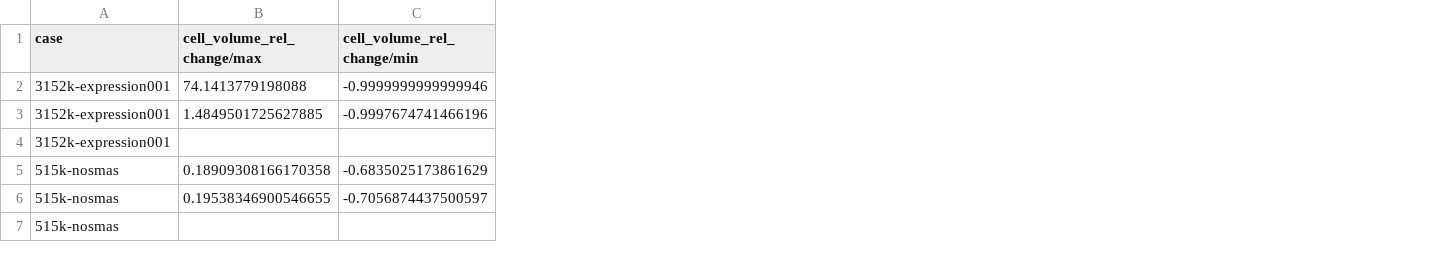
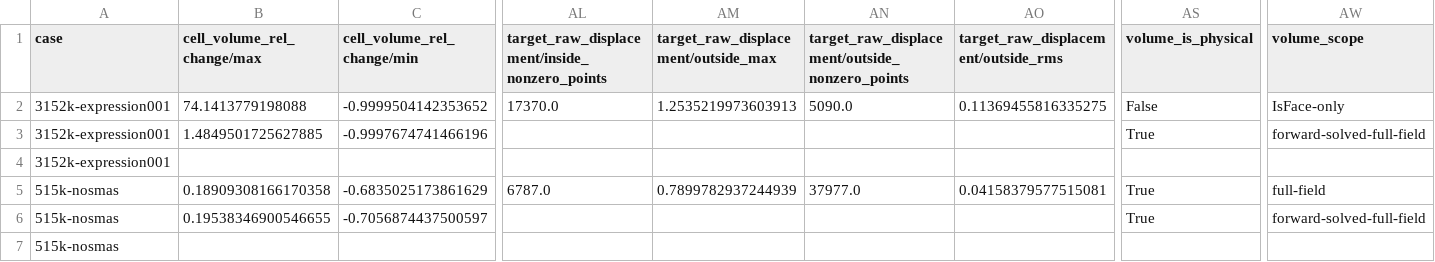
Before and after one commit to liblaf/apple, a CSV file: exp/2026/06/10/unreachable-inverse-physics/data/10-real-mesh-area-volume.csv, drawn as a sheet; only a part is shown, gaps mark what is left out; the diff covers the shown part only; the diff names each change by its address in the sheet, - before the commit and + after, or states it on an @@ line.

Commit message:
chore(exp): unreachable inverse real mesh volume diagnostics vtu
tags:
- unreachable-inverse
- area-volume
- real-mesh
- diagnostic-vtu
- isface
comet:
  url: https://www.comet.com/liblaf/apple/97e5eb51ab9d41d4b829da763d362119
cmd: /home/liblaf/github/liblaf/apple/.venv/bin/python3 src/10-real-mesh-area-volume.py
entrypoint: exp/2026/06/10/unreachable-inverse-physics/src/10-real-mesh-area-volume.py
exp_dir: exp/2026/06/10/unreachable-inverse-physics
start_time: 2026-06-10 10:22:55.757360+08:00
end_time: 2026-06-10 10:23:16.789583+08:00
params:
  output_summary: /home/liblaf/github/liblaf/apple/exp/2026/06/10/unreachable-inverse-physics/data/10-real-mesh-area-volume-summary.json
  output_csv: /home/liblaf/github/liblaf/apple/exp/2026/06/10/unreachable-inverse-physics/data/10-real-mesh-area-volume.csv
  output_table: /home/liblaf/github/liblaf/apple/exp/2026/06/10/unreachable-inverse-physics/data/10-real-mesh-area-volume-table.md
  output_vtu_dir: /home/liblaf/github/liblaf/apple/exp/2026/06/10/unreachable-inverse-physics/data/10-real-mesh-area-volume-vtu
inputs:
- exp/2026/05/27/inverse-face/data/10-inverse-face-3152k-input.vtu
- exp/2026/05/27/inverse-face/data/10-inverse-face-3152k-target.vtu
- exp/2026/05/27/inverse-face/data/20-inverse-face-3152k.vtu
- exp/2026/05/27/forward-face/data/10-forward-face-515k-nosmas-input.vtu
- exp/2026/05/27/forward-face/data/20-forward-face-515k-nosmas.vtu
- exp/2026/05/27/forward-face/data/30-inverse-face-515k-nosmas.vtu
outputs:
- exp/2026/06/10/unreachable-inverse-physics/data/10-real-mesh-area-volume-vtu/3152k-expression001-volume-change.vtu
- exp/2026/06/10/unreachable-inverse-physics/data/10-real-mesh-area-volume-vtu/515k-nosmas-volume-change.vtu
- exp/2026/06/10/unreachable-inverse-physics/data/10-real-mesh-area-volume-summary.json
- exp/2026/06/10/unreachable-inverse-physics/data/10-real-mesh-area-volume.csv
- exp/2026/06/10/unreachable-inverse-physics/data/10-real-mesh-area-volume-table.md
- exp/2026/06/10/unreachable-inverse-physics/data/10-real-mesh-area-volume-vtu
others: {}

```diff
--- a/exp/2026/06/10/unreachable-inverse-physics/data/10-real-mesh-area-volume.csv
+++ b/exp/2026/06/10/unreachable-inverse-physics/data/10-real-mesh-area-volume.csv
+column AL, rows 1-5: target_raw_displacement/inside_nonzero_points | 17370.0 |  |  | 6787.0
+column AM, rows 1-5: target_raw_displacement/outside_max | 1.2535219973603913 |  |  | 0.7899782937244939
+column AN, rows 1-5: target_raw_displacement/outside_nonzero_points | 5090.0 |  |  | 37977.0
+column AO, rows 1-5: target_raw_displacement/outside_rms | 0.11369455816335275 |  |  | 0.04158379577515081
+column AS (volume_is_physical), rows 2-6: False | True |  | True | True
+column AW (volume_scope), rows 2-6: IsFace-only | forward-solved-full-field |  | full-field | forward-solved-full-field
-C2 (cell_volume_rel_change/min): -0.9999999999999946
+C2 (cell_volume_rel_change/min): -0.9999504142353652
```
Also changed, not shown: 19 edited cells elsewhere in this file, 8 other files.
